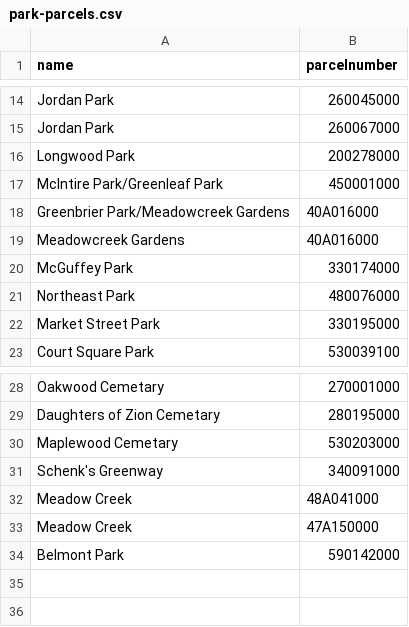
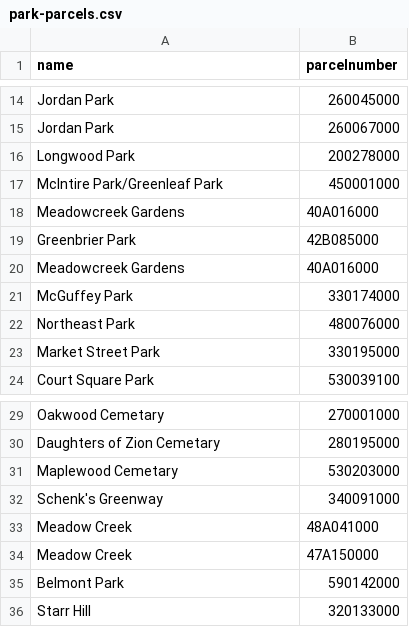
Before and after one commit to jmcarp/cville-eda, a CSV file: auto-zone/park-parcels.csv, drawn as a sheet; only a part is shown, gaps mark what is left out.

```diff
--- a/auto-zone/park-parcels.csv
+++ b/auto-zone/park-parcels.csv
@@ -17,3 +17,4 @@ Longwood Park,200278000
 McIntire Park/Greenleaf Park,450001000
-Greenbrier Park/Meadowcreek Gardens,40A016000
+Meadowcreek Gardens,40A016000
+Greenbrier Park,42B085000
 Meadowcreek Gardens,40A016000
@@ -34 +35,2 @@ Meadow Creek,47A150000
 Belmont Park,590142000
+Starr Hill,320133000
```
Also changed, not shown: auto-zone/school-parcels.csv, 4 other files.
